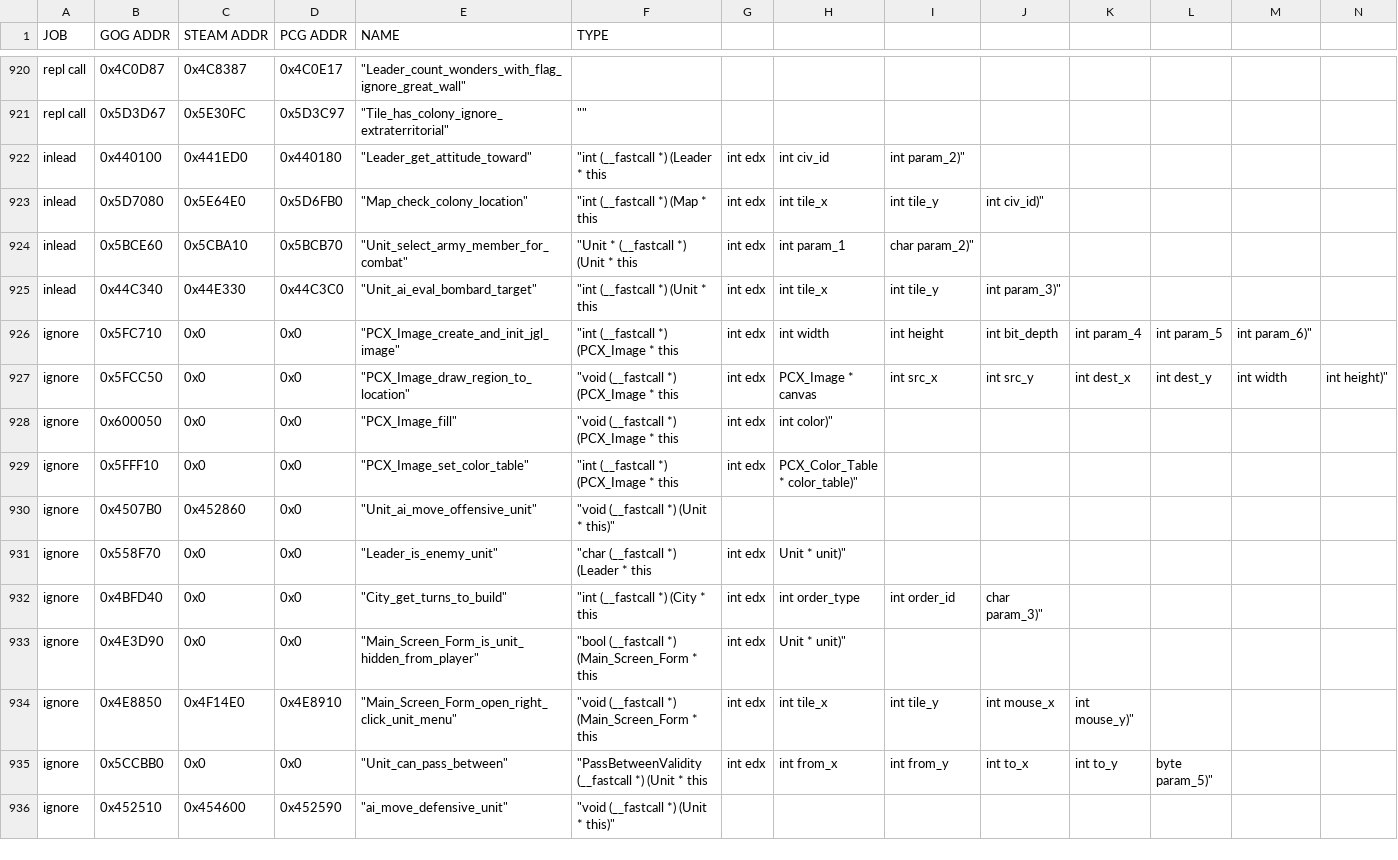
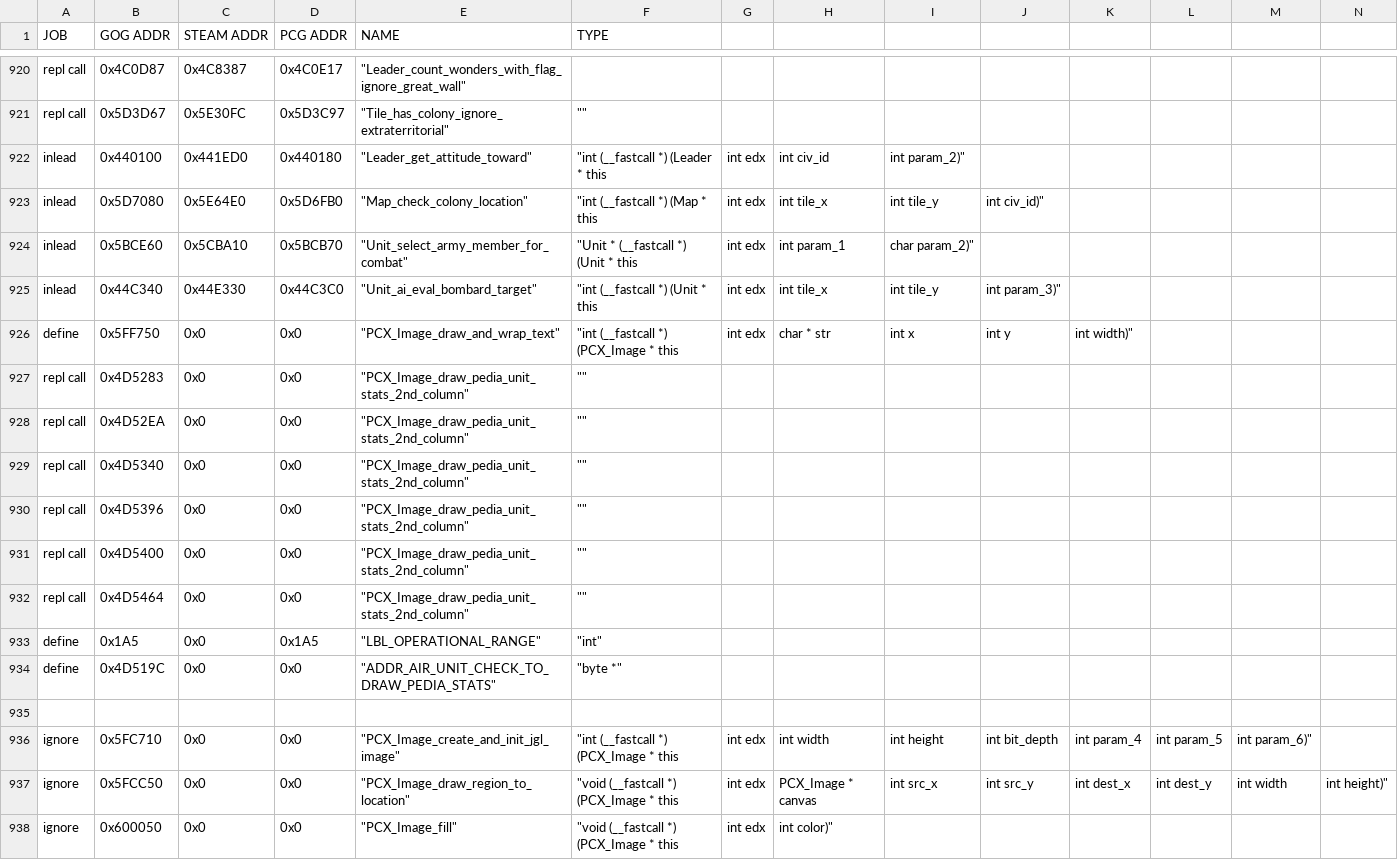
Before and after one commit to maxpetul/C3X, a CSV file: civ_prog_objects.csv, drawn as a sheet; only a part is shown, gaps mark what is left out; the shorter side is filled out with more unchanged rows; rows hold the shown columns only; the diff names each change by its address in the sheet, - before the commit and + after, or states it on an @@ line.

Commit message:
Add option expand_civilopedia_unit_stats that shows the "movement" stat for aircraft.

```diff
--- a/civ_prog_objects.csv
+++ b/civ_prog_objects.csv
+row 926: define | 0x5FF750 | 0x0 | 0x0 | "PCX_Image_draw_and_wrap_text" | "int (__fastcall *) (PCX_Image * this | int edx | char * str | int x | int y | int width)"
+row 927: repl call | 0x4D5283 | 0x0 | 0x0 | "PCX_Image_draw_pedia_unit_stats_2nd_column" | ""
+row 928: repl call | 0x4D52EA | 0x0 | 0x0 | "PCX_Image_draw_pedia_unit_stats_2nd_column" | ""
+row 929: repl call | 0x4D5340 | 0x0 | 0x0 | "PCX_Image_draw_pedia_unit_stats_2nd_column" | ""
+row 930: repl call | 0x4D5396 | 0x0 | 0x0 | "PCX_Image_draw_pedia_unit_stats_2nd_column" | ""
+row 931: repl call | 0x4D5400 | 0x0 | 0x0 | "PCX_Image_draw_pedia_unit_stats_2nd_column" | ""
+row 932: repl call | 0x4D5464 | 0x0 | 0x0 | "PCX_Image_draw_pedia_unit_stats_2nd_column" | ""
+row 933: define | 0x1A5 | 0x0 | 0x1A5 | "LBL_OPERATIONAL_RANGE" | "int"
+row 934: define | 0x4D519C | 0x0 | 0x0 | "ADDR_AIR_UNIT_CHECK_TO_DRAW_PEDIA_STATS" | "byte *"
+row 935: (empty)
```
Also changed, not shown: 3 other files.
